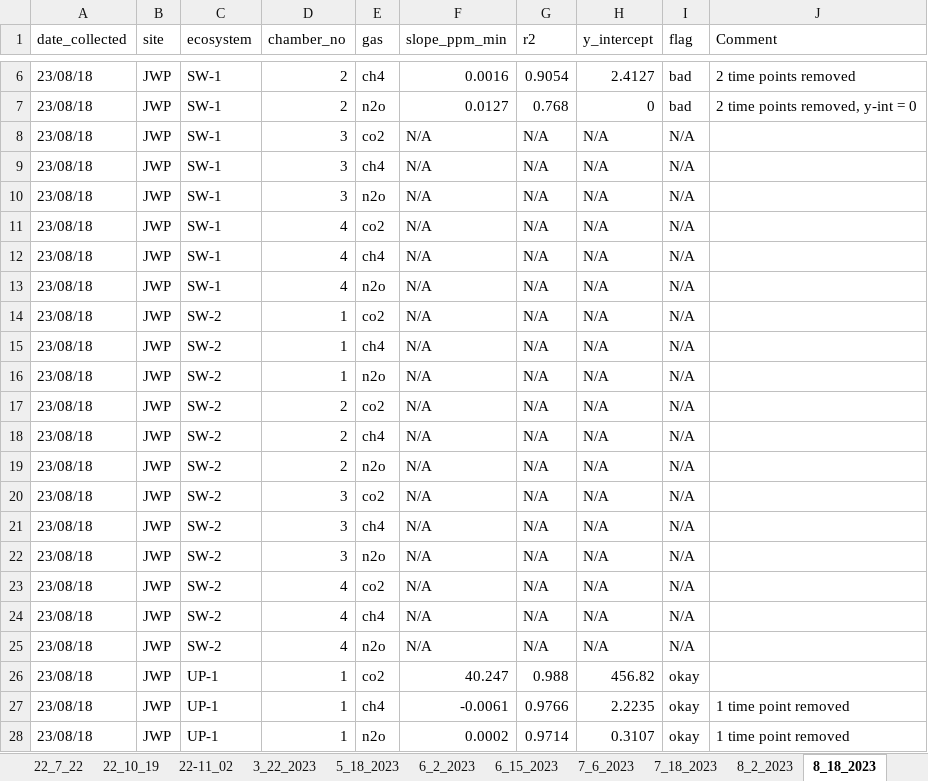
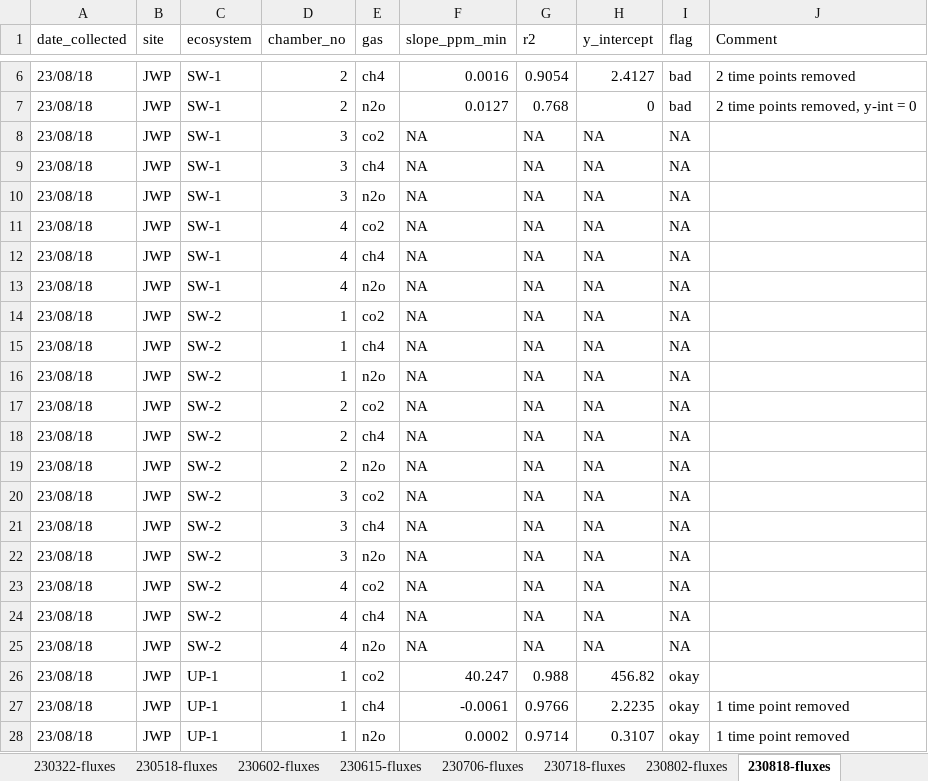
Before and after one commit to McNicol-Lab/francois-remnant-prairie-analysis, an Excel workbook: data/flux-summary-jwp.xlsx, sheet 230818-fluxes, drawn as a sheet; only a part is shown, gaps mark what is left out; values as stored, in another font and other column widths than the file's, no borders; the diff names each change by its address in the sheet, - before the commit and + after, or states it on an @@ line.

```diff
--- a/data/flux-summary-jwp.xlsx (sheet 230818-fluxes)
+++ b/data/flux-summary-jwp.xlsx (sheet 230818-fluxes)
-sheet tab: 3_22_2023
+sheet tab: 230322-fluxes
-sheet tab: 5_18_2023
+sheet tab: 230518-fluxes
-sheet tab: 6_2_2023
+sheet tab: 230602-fluxes
-sheet tab: 6_15_2023
+sheet tab: 230615-fluxes
-sheet tab: 7_6_2023
+sheet tab: 230706-fluxes
-sheet tab: 7_18_2023
+sheet tab: 230718-fluxes
-sheet tab: 8_2_2023
+sheet tab: 230802-fluxes
-sheet tab: 8_18_2023
+sheet tab: 230818-fluxes
-F8:F25 (slope_ppm_min): N/A
+F8:F25 (slope_ppm_min): NA
-G8:G25 (r2): N/A
+G8:G25 (r2): NA
-H8:H25 (y_intercept): N/A
+H8:H25 (y_intercept): NA
-I8:I25 (flag): N/A
+I8:I25 (flag): NA
```
Also changed, not shown: sheet 230322-fluxes, sheet 220930-fluxes, sheet 220722-fluxes, sheet 220709-fluxes, sheet 220916-fluxes, sheet 220812-fluxes, 2 more sheets, other sheet tabs, 54 other files.
